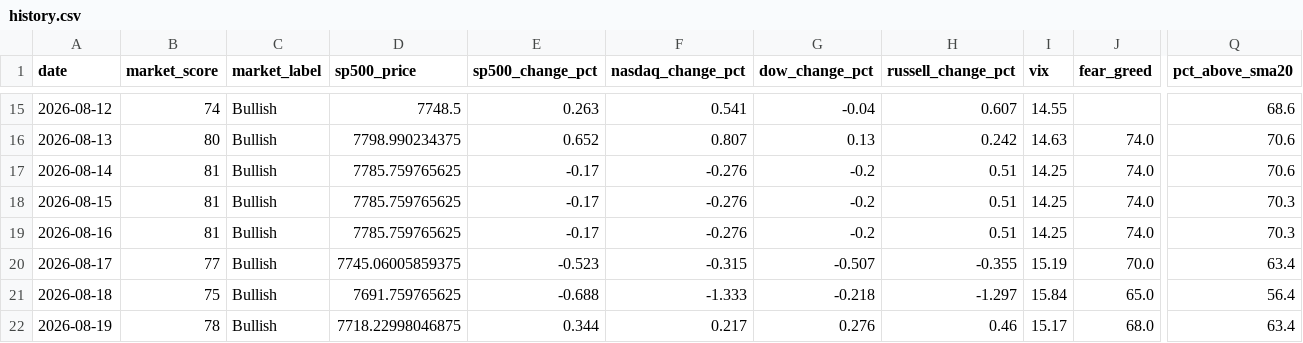
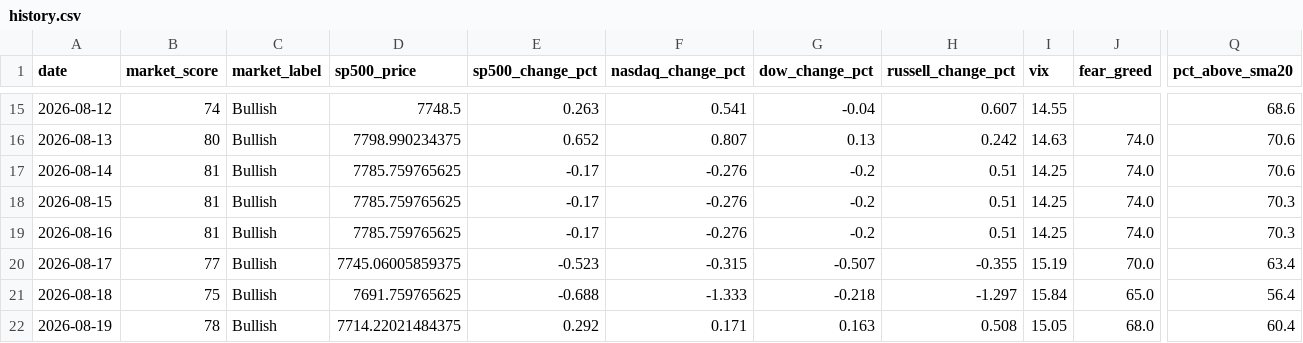
Before and after one commit to agent22793/market-dashboard, a CSV file: data/history.csv, drawn as a sheet; only a part is shown, gaps mark what is left out; the diff names each change by its address in the sheet, - before the commit and + after, or states it on an @@ line.

```diff
--- a/data/history.csv
+++ b/data/history.csv
-D22 (sp500_price): 7718.22998046875
+D22 (sp500_price): 7714.22021484375
-E22 (sp500_change_pct): 0.344
+E22 (sp500_change_pct): 0.292
-F22 (nasdaq_change_pct): 0.217
+F22 (nasdaq_change_pct): 0.171
-G22 (dow_change_pct): 0.276
+G22 (dow_change_pct): 0.163
-H22 (russell_change_pct): 0.46
+H22 (russell_change_pct): 0.508
-I22 (vix): 15.17
+I22 (vix): 15.05
-Q22 (pct_above_sma20): 63.4
+Q22 (pct_above_sma20): 60.4
```
Also changed, not shown: 1 other file.
